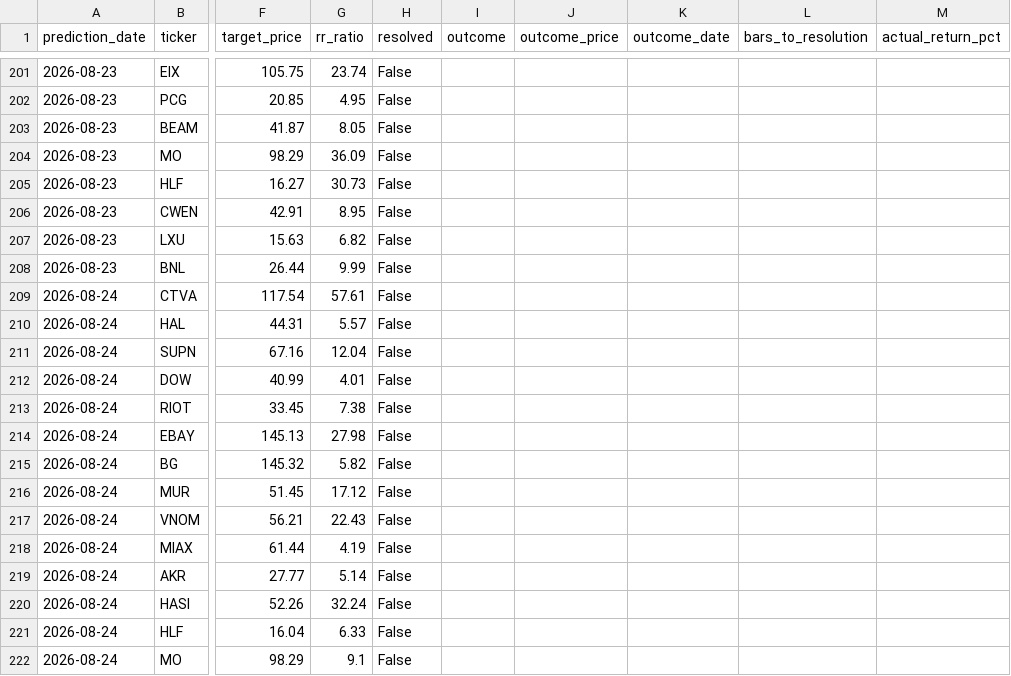
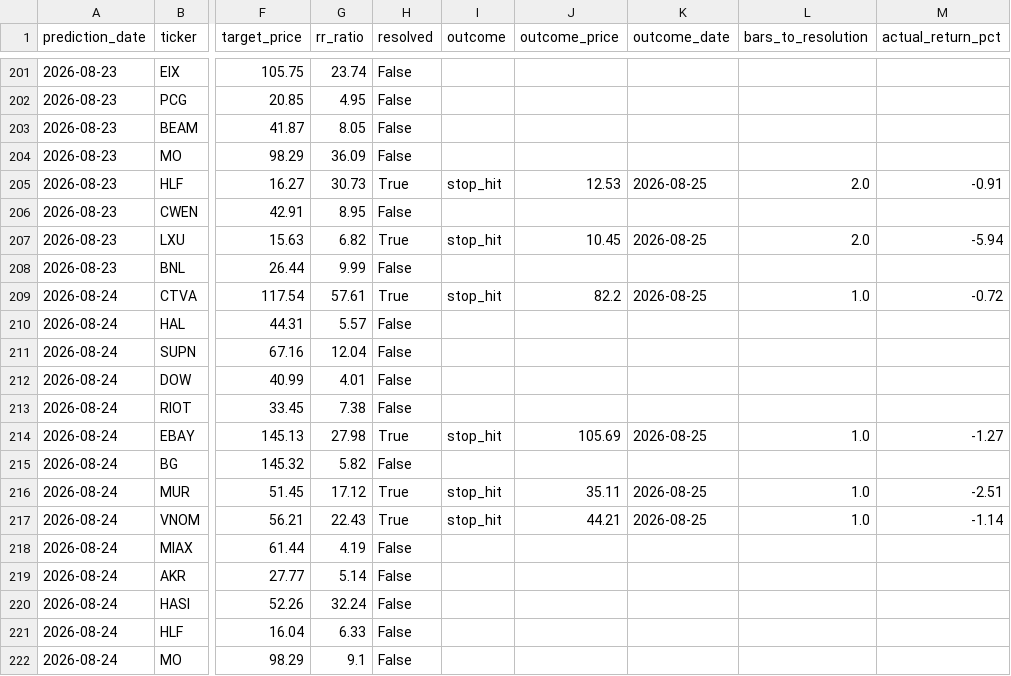
Before and after one commit to kds1019/swing-finder-v3, a CSV file: pick_outcomes.csv, drawn as a sheet; only a part is shown, gaps mark what is left out; the diff covers the shown part only; the diff names each change by its address in the sheet, - before the commit and + after, or states it on an @@ line.

```diff
--- a/pick_outcomes.csv
+++ b/pick_outcomes.csv
-H205 (resolved): False
+H205 (resolved): True
-I205 (outcome): (empty)
+I205 (outcome): stop_hit
-J205 (outcome_price): (empty)
+J205 (outcome_price): 12.53
-K205 (outcome_date): (empty)
+K205 (outcome_date): 2026-08-25
-L205 (bars_to_resolution): (empty)
+L205 (bars_to_resolution): 2.0
-M205 (actual_return_pct): (empty)
+M205 (actual_return_pct): -0.91
-H207 (resolved): False
+H207 (resolved): True
-I207 (outcome): (empty)
+I207 (outcome): stop_hit
-J207 (outcome_price): (empty)
+J207 (outcome_price): 10.45
-K207 (outcome_date): (empty)
+K207 (outcome_date): 2026-08-25
-L207 (bars_to_resolution): (empty)
+L207 (bars_to_resolution): 2.0
-M207 (actual_return_pct): (empty)
+M207 (actual_return_pct): -5.94
-H209 (resolved): False
+H209 (resolved): True
-I209 (outcome): (empty)
+I209 (outcome): stop_hit
-J209 (outcome_price): (empty)
+J209 (outcome_price): 82.2
-K209 (outcome_date): (empty)
+K209 (outcome_date): 2026-08-25
-L209 (bars_to_resolution): (empty)
+L209 (bars_to_resolution): 1.0
-M209 (actual_return_pct): (empty)
+M209 (actual_return_pct): -0.72
-H214 (resolved): False
+H214 (resolved): True
-I214 (outcome): (empty)
+I214 (outcome): stop_hit
-J214 (outcome_price): (empty)
+J214 (outcome_price): 105.69
-K214 (outcome_date): (empty)
+K214 (outcome_date): 2026-08-25
-L214 (bars_to_resolution): (empty)
+L214 (bars_to_resolution): 1.0
-M214 (actual_return_pct): (empty)
+M214 (actual_return_pct): -1.27
-H216:H217 (resolved): False
+H216:H217 (resolved): True
-I216:I217 (outcome): (empty)
+I216:I217 (outcome): stop_hit
-J216 (outcome_price): (empty)
+J216 (outcome_price): 35.11
-K216:K217 (outcome_date): (empty)
+K216:K217 (outcome_date): 2026-08-25
-L216:L217 (bars_to_resolution): (empty)
+L216:L217 (bars_to_resolution): 1.0
-M216 (actual_return_pct): (empty)
+M216 (actual_return_pct): -2.51
-J217 (outcome_price): (empty)
+J217 (outcome_price): 44.21
-M217 (actual_return_pct): (empty)
+M217 (actual_return_pct): -1.14
```
Also changed, not shown: 42 edited cells elsewhere in this file, 2 other files.
